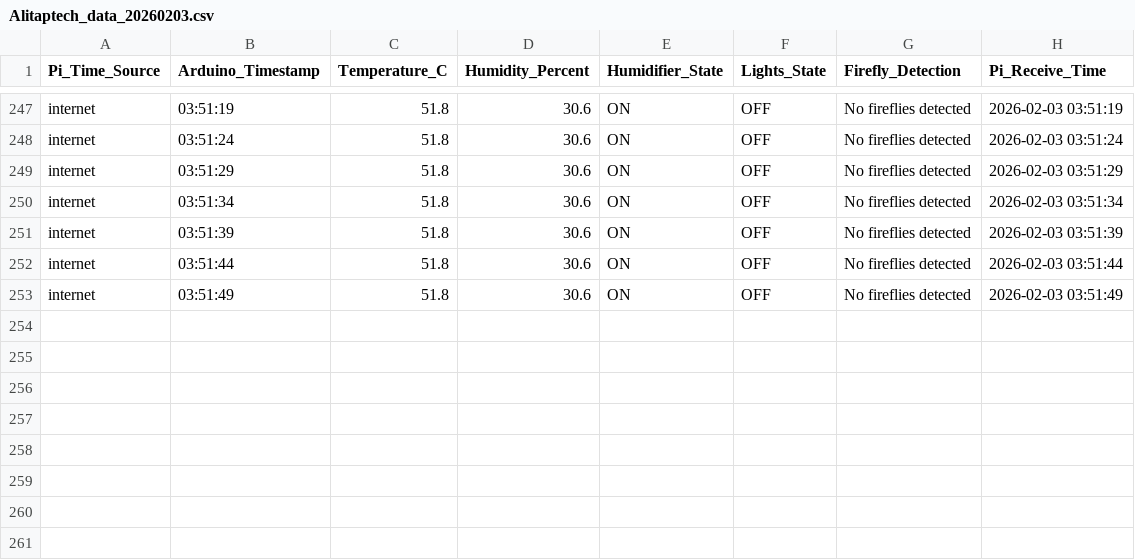
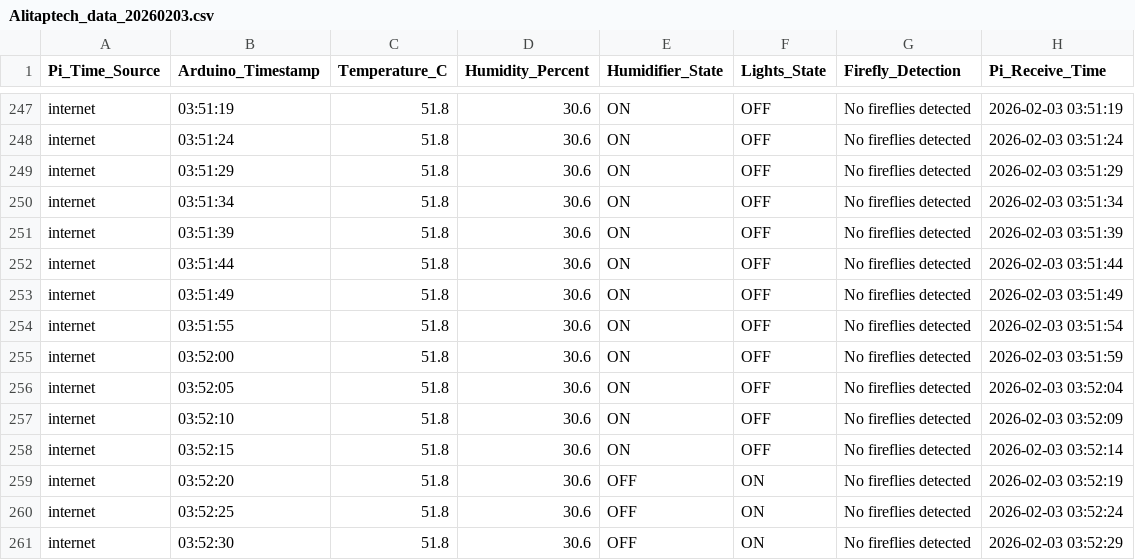
Before and after one commit to Alitaptech/firefly-data, a CSV file: data/Alitaptech_data_20260203.csv, drawn as a sheet; only a part is shown, gaps mark what is left out.

Commit message:
Data update 2026-02-03 03:52:30 - 1 file(s) changed

```diff
--- a/data/Alitaptech_data_20260203.csv
+++ b/data/Alitaptech_data_20260203.csv
@@ -253 +253,9 @@ internet,03:51:44,51.8,30.6,ON,OFF,No fireflies detected,2026-02-03 03:51:44
 internet,03:51:49,51.8,30.6,ON,OFF,No fireflies detected,2026-02-03 03:51:49
+internet,03:51:55,51.8,30.6,ON,OFF,No fireflies detected,2026-02-03 03:51:54
+internet,03:52:00,51.8,30.6,ON,OFF,No fireflies detected,2026-02-03 03:51:59
+internet,03:52:05,51.8,30.6,ON,OFF,No fireflies detected,2026-02-03 03:52:04
+internet,03:52:10,51.8,30.6,ON,OFF,No fireflies detected,2026-02-03 03:52:09
+internet,03:52:15,51.8,30.6,ON,OFF,No fireflies detected,2026-02-03 03:52:14
+internet,03:52:20,51.8,30.6,OFF,ON,No fireflies detected,2026-02-03 03:52:19
+internet,03:52:25,51.8,30.6,OFF,ON,No fireflies detected,2026-02-03 03:52:24
+internet,03:52:30,51.8,30.6,OFF,ON,No fireflies detected,2026-02-03 03:52:29
```
